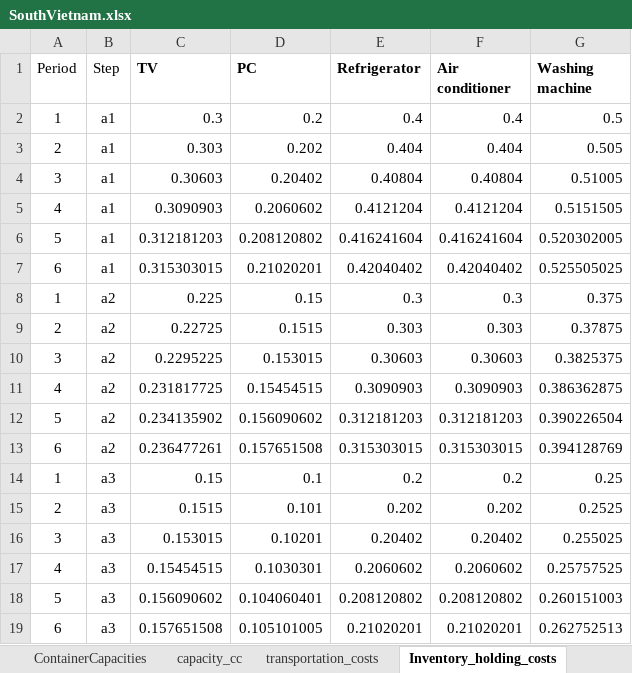
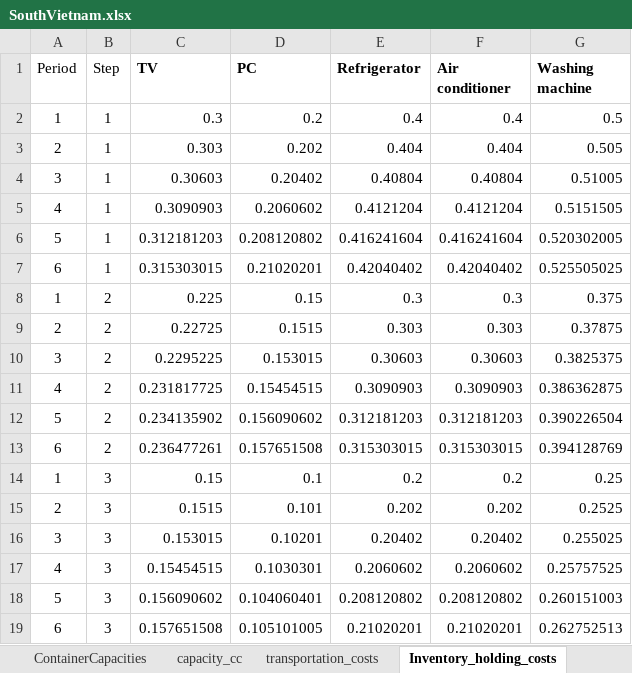
Before and after one commit to JohnTranNTUT/Reverse_Logistics_Networks, an Excel workbook: SouthVietnam.xlsx, sheet Inventory_holding_costs, drawn as a sheet; values as stored, in another font and other column widths than the file's, no borders; the diff names each change by its address in the sheet, - before the commit and + after, or states it on an @@ line.

```diff
--- a/SouthVietnam.xlsx (sheet Inventory_holding_costs)
+++ b/SouthVietnam.xlsx (sheet Inventory_holding_costs)
-B2:B7 (Step): a1
+B2:B7 (Step): 1
-B8:B13 (Step): a2
+B8:B13 (Step): 2
-B14:B19 (Step): a3
+B14:B19 (Step): 3
```
Also changed, not shown: sheet DistancefromCCtoFirm, sheet Unit_transportation_cost, sheet Distance, sheet ContainerCapacities, sheet WEEEAmount, sheet Population, other sheet tabs, formulas that keep their value, 1 other file.
